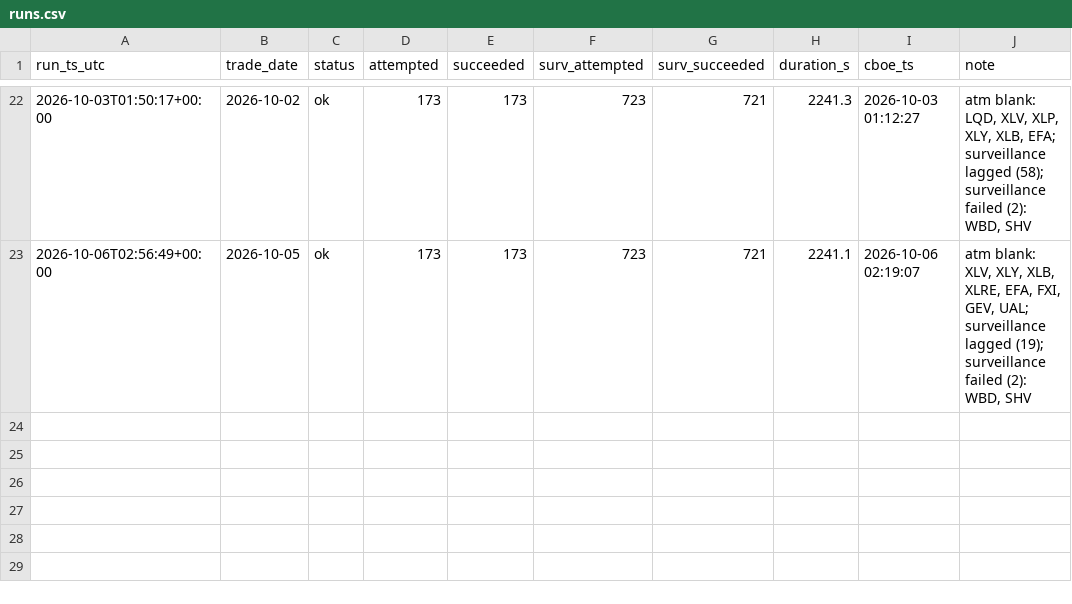
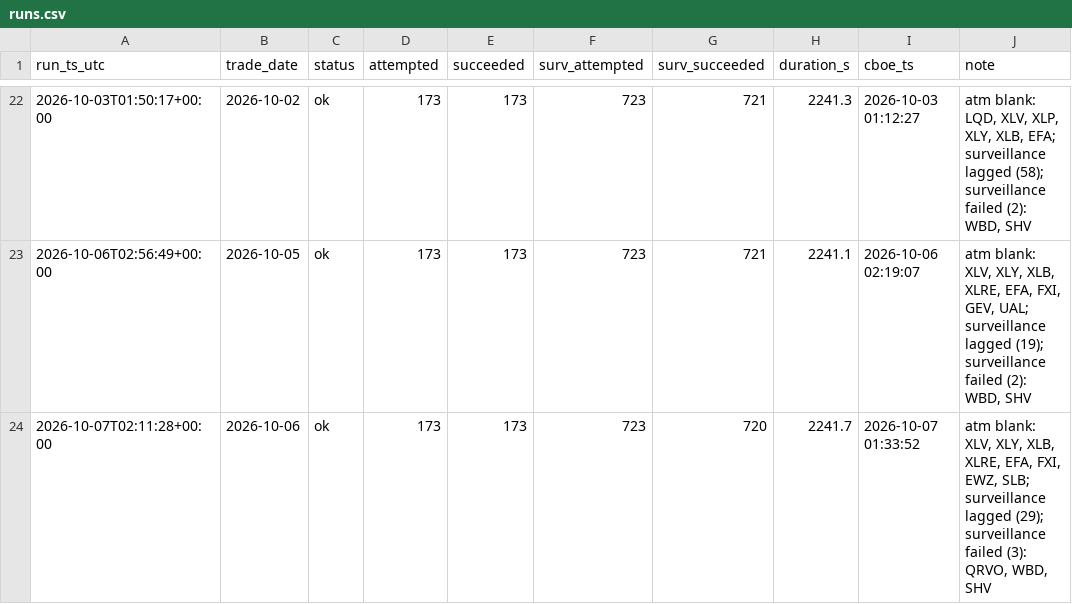
Before and after one commit to danielwlemmon/ivdb, a CSV file: runs.csv, drawn as a sheet; only a part is shown, gaps mark what is left out.

Commit message:
runs: 2026-10-06 ok

```diff
--- a/runs.csv
+++ b/runs.csv
@@ -23 +23,2 @@ run_ts_utc,trade_date,status,attempted,succeeded,surv_attempted,surv_succeeded,d
 2026-10-06T02:56:49+00:00,2026-10-05,ok,173,173,723,721,2241.1,2026-10-06 02:19:07,"atm blank: XLV, XLY, XLB, XLRE, EFA, FXI, GEV, UAL; surveillance lagged (19); surveillance failed (2): WBD, SHV"
+2026-10-07T02:11:28+00:00,2026-10-06,ok,173,173,723,720,2241.7,2026-10-07 01:33:52,"atm blank: XLV, XLY, XLB, XLRE, EFA, FXI, EWZ, SLB; surveillance lagged (29); surveillance failed (3): QRVO, WBD, SHV"
```
